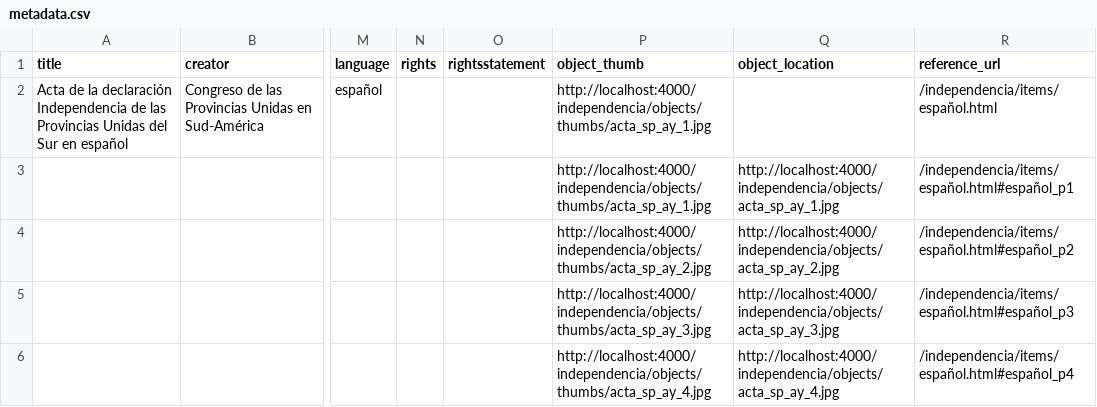
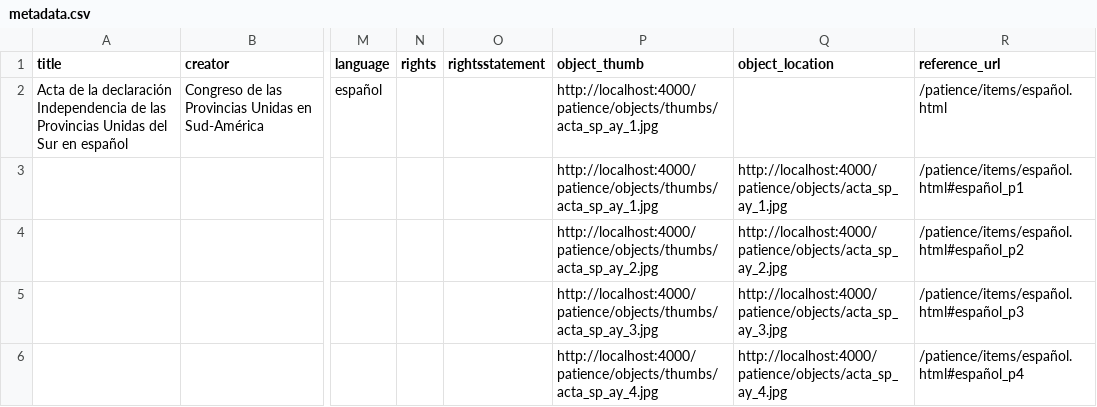
Before and after one commit to urbanidad1853/patience, a CSV file: _site/assets/data/metadata.csv, drawn as a sheet; only a part is shown, gaps mark what is left out; the diff names each change by its address in the sheet, - before the commit and + after, or states it on an @@ line.

```diff
--- a/_site/assets/data/metadata.csv
+++ b/_site/assets/data/metadata.csv
-P2:P3 (object_thumb): http://localhost:4000/independencia/objects/thumbs/acta_sp_ay_1.jpg
+P2:P3 (object_thumb): http://localhost:4000/patience/objects/thumbs/acta_sp_ay_1.jpg
-R2 (reference_url): /independencia/items/español.html
+R2 (reference_url): /patience/items/español.html
-Q3 (object_location): http://localhost:4000/independencia/objects/acta_sp_ay_1.jpg
+Q3 (object_location): http://localhost:4000/patience/objects/acta_sp_ay_1.jpg
-R3 (reference_url): /independencia/items/español.html#español_p1
+R3 (reference_url): /patience/items/español.html#español_p1
-P4 (object_thumb): http://localhost:4000/independencia/objects/thumbs/acta_sp_ay_2.jpg
+P4 (object_thumb): http://localhost:4000/patience/objects/thumbs/acta_sp_ay_2.jpg
-Q4 (object_location): http://localhost:4000/independencia/objects/acta_sp_ay_2.jpg
+Q4 (object_location): http://localhost:4000/patience/objects/acta_sp_ay_2.jpg
-R4 (reference_url): /independencia/items/español.html#español_p2
+R4 (reference_url): /patience/items/español.html#español_p2
-P5 (object_thumb): http://localhost:4000/independencia/objects/thumbs/acta_sp_ay_3.jpg
+P5 (object_thumb): http://localhost:4000/patience/objects/thumbs/acta_sp_ay_3.jpg
-Q5 (object_location): http://localhost:4000/independencia/objects/acta_sp_ay_3.jpg
+Q5 (object_location): http://localhost:4000/patience/objects/acta_sp_ay_3.jpg
-R5 (reference_url): /independencia/items/español.html#español_p3
+R5 (reference_url): /patience/items/español.html#español_p3
-P6 (object_thumb): http://localhost:4000/independencia/objects/thumbs/acta_sp_ay_4.jpg
+P6 (object_thumb): http://localhost:4000/patience/objects/thumbs/acta_sp_ay_4.jpg
-Q6 (object_location): http://localhost:4000/independencia/objects/acta_sp_ay_4.jpg
+Q6 (object_location): http://localhost:4000/patience/objects/acta_sp_ay_4.jpg
-R6 (reference_url): /independencia/items/español.html#español_p4
+R6 (reference_url): /patience/items/español.html#español_p4
```
Also changed, not shown: _site/assets/data/subjects.csv, 22 other files.
